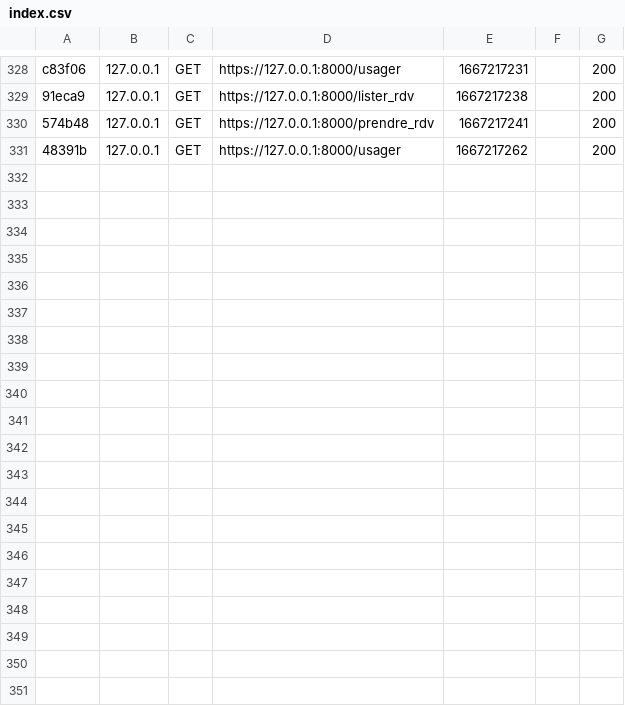
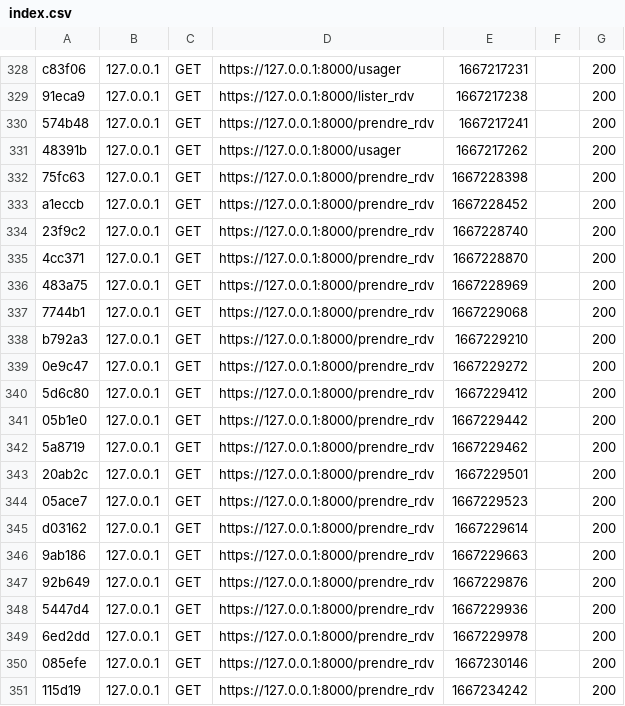
Before and after one commit to Mikitchin/MFP_Gestion_Clients, a CSV file: var/cache/dev/profiler/index.csv, drawn as a sheet; only a part is shown, gaps mark what is left out; the diff covers the shown part only.

```diff
--- a/var/cache/dev/profiler/index.csv
+++ b/var/cache/dev/profiler/index.csv
@@ -331 +331,21 @@ c83f06,127.0.0.1,GET,https://127.0.0.1:8000/usager,1667217231,,200
 48391b,127.0.0.1,GET,https://127.0.0.1:8000/usager,1667217262,,200
+75fc63,127.0.0.1,GET,https://127.0.0.1:8000/prendre_rdv,1667228398,,200
+a1eccb,127.0.0.1,GET,https://127.0.0.1:8000/prendre_rdv,1667228452,,200
+23f9c2,127.0.0.1,GET,https://127.0.0.1:8000/prendre_rdv,1667228740,,200
+4cc371,127.0.0.1,GET,https://127.0.0.1:8000/prendre_rdv,1667228870,,200
+483a75,127.0.0.1,GET,https://127.0.0.1:8000/prendre_rdv,1667228969,,200
+7744b1,127.0.0.1,GET,https://127.0.0.1:8000/prendre_rdv,1667229068,,200
+b792a3,127.0.0.1,GET,https://127.0.0.1:8000/prendre_rdv,1667229210,,200
+0e9c47,127.0.0.1,GET,https://127.0.0.1:8000/prendre_rdv,1667229272,,200
+5d6c80,127.0.0.1,GET,https://127.0.0.1:8000/prendre_rdv,1667229412,,200
+05b1e0,127.0.0.1,GET,https://127.0.0.1:8000/prendre_rdv,1667229442,,200
+5a8719,127.0.0.1,GET,https://127.0.0.1:8000/prendre_rdv,1667229462,,200
+20ab2c,127.0.0.1,GET,https://127.0.0.1:8000/prendre_rdv,1667229501,,200
+05ace7,127.0.0.1,GET,https://127.0.0.1:8000/prendre_rdv,1667229523,,200
+d03162,127.0.0.1,GET,https://127.0.0.1:8000/prendre_rdv,1667229614,,200
+9ab186,127.0.0.1,GET,https://127.0.0.1:8000/prendre_rdv,1667229663,,200
+92b649,127.0.0.1,GET,https://127.0.0.1:8000/prendre_rdv,1667229876,,200
+5447d4,127.0.0.1,GET,https://127.0.0.1:8000/prendre_rdv,1667229936,,200
+6ed2dd,127.0.0.1,GET,https://127.0.0.1:8000/prendre_rdv,1667229978,,200
+085efe,127.0.0.1,GET,https://127.0.0.1:8000/prendre_rdv,1667230146,,200
+115d19,127.0.0.1,GET,https://127.0.0.1:8000/prendre_rdv,1667234242,,200
```
Also changed, not shown: 10 added rows elsewhere in this file, 2 other files.
